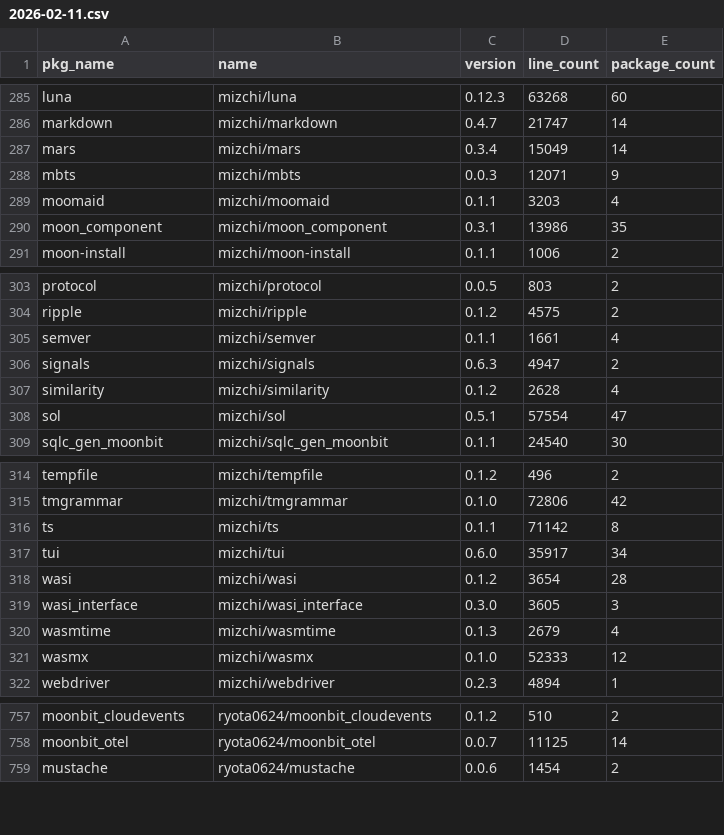
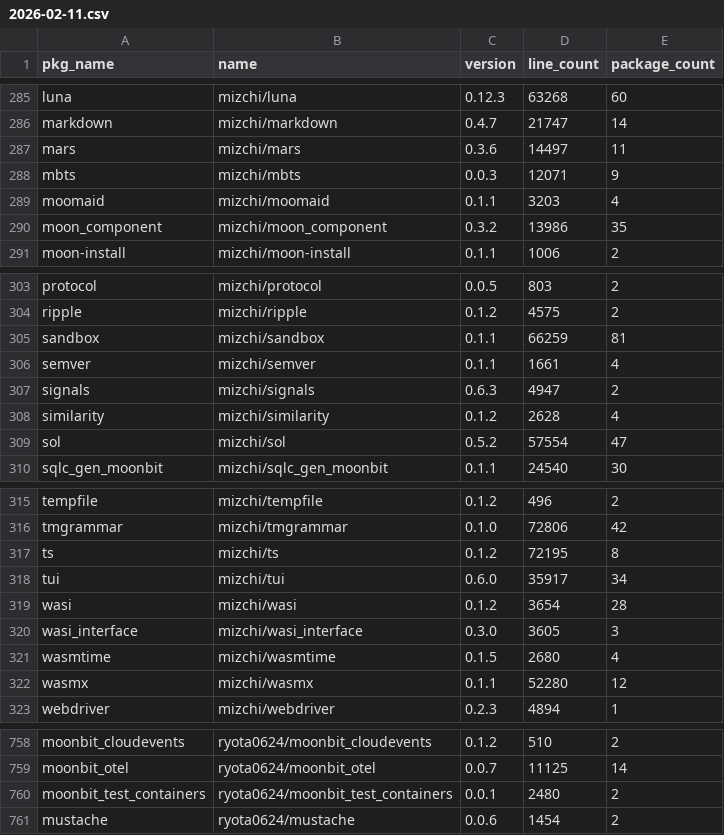
Before and after one commit to Pmemmm/MooncakesDailyData, a CSV file: data/2026-02-11.csv, drawn as a sheet; only a part is shown, gaps mark what is left out; the diff covers the shown part only.

```diff
--- a/data/2026-02-11.csv
+++ b/data/2026-02-11.csv
@@ -286,6 +286,6 @@ luna,mizchi/luna,0.12.3,63268,60
 markdown,mizchi/markdown,0.4.7,21747,14
-mars,mizchi/mars,0.3.4,15049,14
+mars,mizchi/mars,0.3.6,14497,11
 mbts,mizchi/mbts,0.0.3,12071,9
 moomaid,mizchi/moomaid,0.1.1,3203,4
-moon_component,mizchi/moon_component,0.3.1,13986,35
+moon_component,mizchi/moon_component,0.3.2,13986,35
 moon-install,mizchi/moon-install,0.1.1,1006,2
@@ -304,2 +304,3 @@ protocol,mizchi/protocol,0.0.5,803,2
 ripple,mizchi/ripple,0.1.2,4575,2
+sandbox,mizchi/sandbox,0.1.1,66259,81
 semver,mizchi/semver,0.1.1,1661,4
@@ -307,3 +308,3 @@ signals,mizchi/signals,0.6.3,4947,2
 similarity,mizchi/similarity,0.1.2,2628,4
-sol,mizchi/sol,0.5.1,57554,47
+sol,mizchi/sol,0.5.2,57554,47
 sqlc_gen_moonbit,mizchi/sqlc_gen_moonbit,0.1.1,24540,30
@@ -315,3 +316,3 @@ tempfile,mizchi/tempfile,0.1.2,496,2
 tmgrammar,mizchi/tmgrammar,0.1.0,72806,42
-ts,mizchi/ts,0.1.1,71142,8
+ts,mizchi/ts,0.1.2,72195,8
 tui,mizchi/tui,0.6.0,35917,34
@@ -319,4 +320,4 @@ wasi,mizchi/wasi,0.1.2,3654,28
 wasi_interface,mizchi/wasi_interface,0.3.0,3605,3
-wasmtime,mizchi/wasmtime,0.1.3,2679,4
-wasmx,mizchi/wasmx,0.1.0,52333,12
+wasmtime,mizchi/wasmtime,0.1.5,2680,4
+wasmx,mizchi/wasmx,0.1.1,52280,12
 webdriver,mizchi/webdriver,0.2.3,4894,1
@@ -758,2 +759,3 @@ moonbit_cloudevents,ryota0624/moonbit_cloudevents,0.1.2,510,2
 moonbit_otel,ryota0624/moonbit_otel,0.0.7,11125,14
+moonbit_test_containers,ryota0624/moonbit_test_containers,0.0.1,2480,2
 mustache,ryota0624/mustache,0.0.6,1454,2
```
Also changed, not shown: 1 edited cell elsewhere in this file, diff/2026-02-11.diff.csv.
